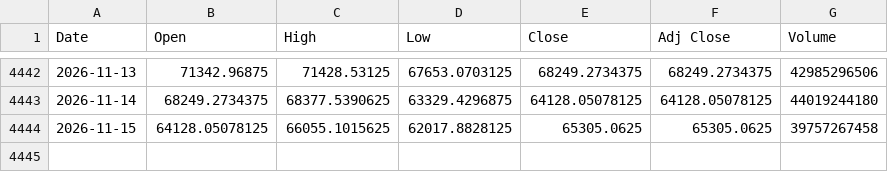
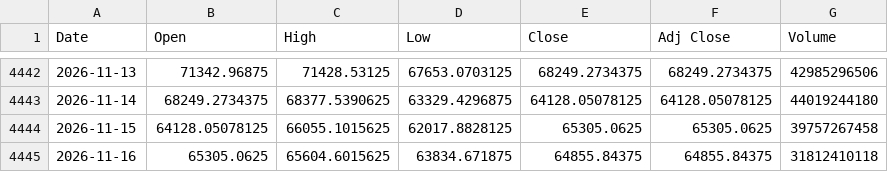
Before and after one commit to olion500/backtest-dss, a CSV file: data/BTC-USD.csv, drawn as a sheet; only a part is shown, gaps mark what is left out.

```diff
--- a/data/BTC-USD.csv
+++ b/data/BTC-USD.csv
@@ -4444 +4444,2 @@ Date,Open,High,Low,Close,Adj Close,Volume
 2026-11-15,64128.05078125,66055.1015625,62017.8828125,65305.0625,65305.0625,39757267458
+2026-11-16,65305.0625,65604.6015625,63834.671875,64855.84375,64855.84375,31812410118
```
Also changed, not shown: data/QQQ.csv, data/SOXL.csv, 3 other files.
